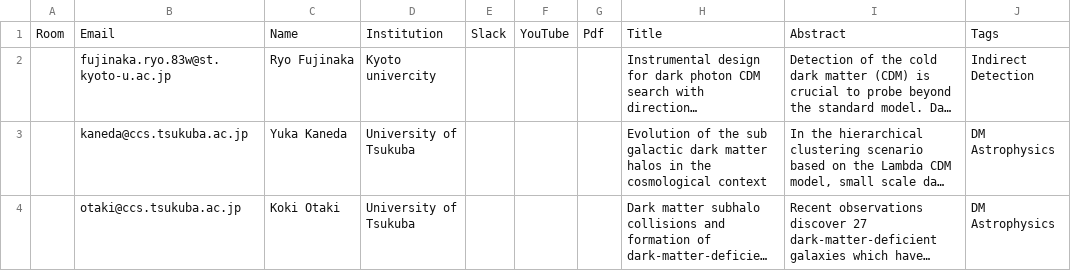
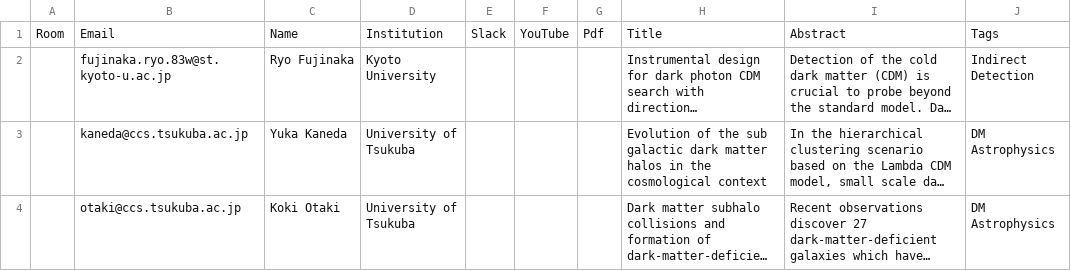
Before and after one commit to moritzhuetten/sazerac_template, a CSV file: data/posters.csv, drawn as a sheet; only a part is shown; long unchanged cells end in …; the diff names each change by its address in the sheet, - before the commit and + after, or states it on an @@ line.

```diff
--- a/data/posters.csv
+++ b/data/posters.csv
-D2: Kyoto univercity
+D2: Kyoto University
```
Also changed, not shown: data/participants.csv, data/schedule.csv.
